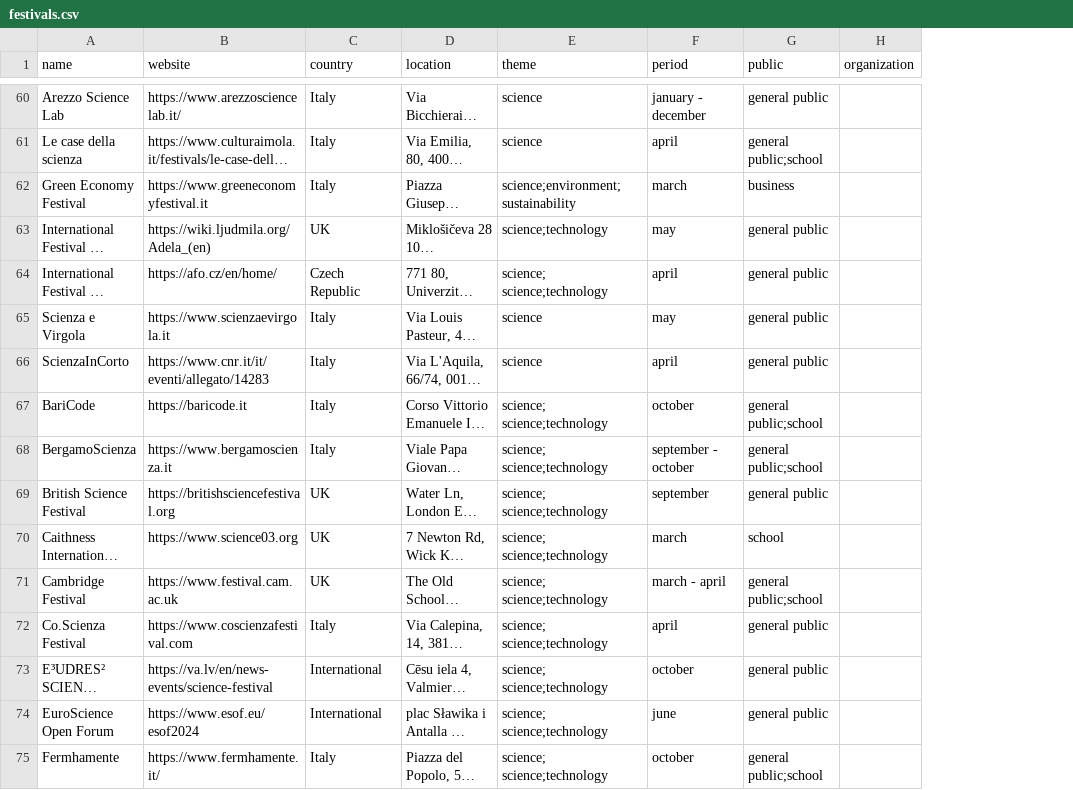
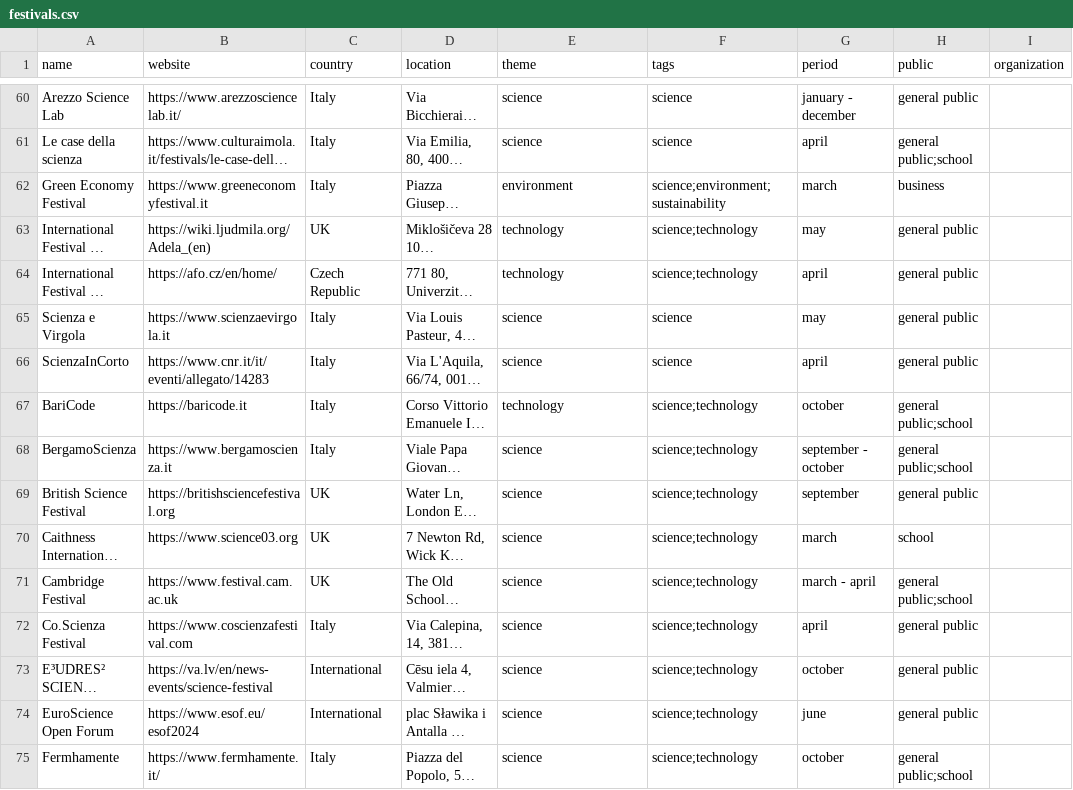
Before and after one commit to gppdst/gppdst.github.io, a CSV file: assets/data/festivals.csv, drawn as a sheet; only a part is shown, gaps mark what is left out; long unchanged cells end in …; the diff covers the shown part only; the diff names each change by its address in the sheet, - before the commit and + after, or states it on an @@ line.

```diff
--- a/assets/data/festivals.csv
+++ b/assets/data/festivals.csv
+column F (tags), rows 60-75: science | science | science;environment;sustainability | science;technology | science;technology | science | science | science;technology | science;technology | science;technology | science;technology | science;technology | science;technology | science;technology | science;technology | science;technology
-E62 (theme): science;environment;sustainability
+E62 (theme): environment
-E63 (theme): science;technology
+E63 (theme): technology
-E64 (theme): science; science;technology
+E64 (theme): technology
-E67 (theme): science; science;technology
+E67 (theme): technology
-E68:E75 (theme): science; science;technology
+E68:E75 (theme): science
```
Also changed, not shown: 1 removed row and 75 edited cells elsewhere in this file, assets/data/festivals_geocoded.csv, 4 other files.
